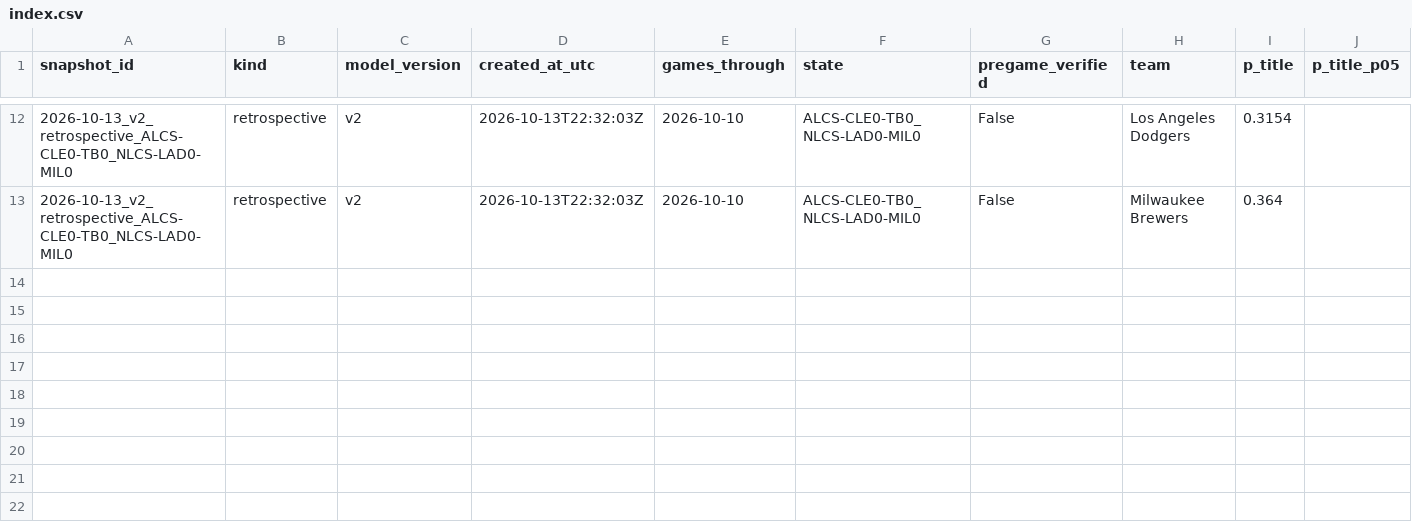
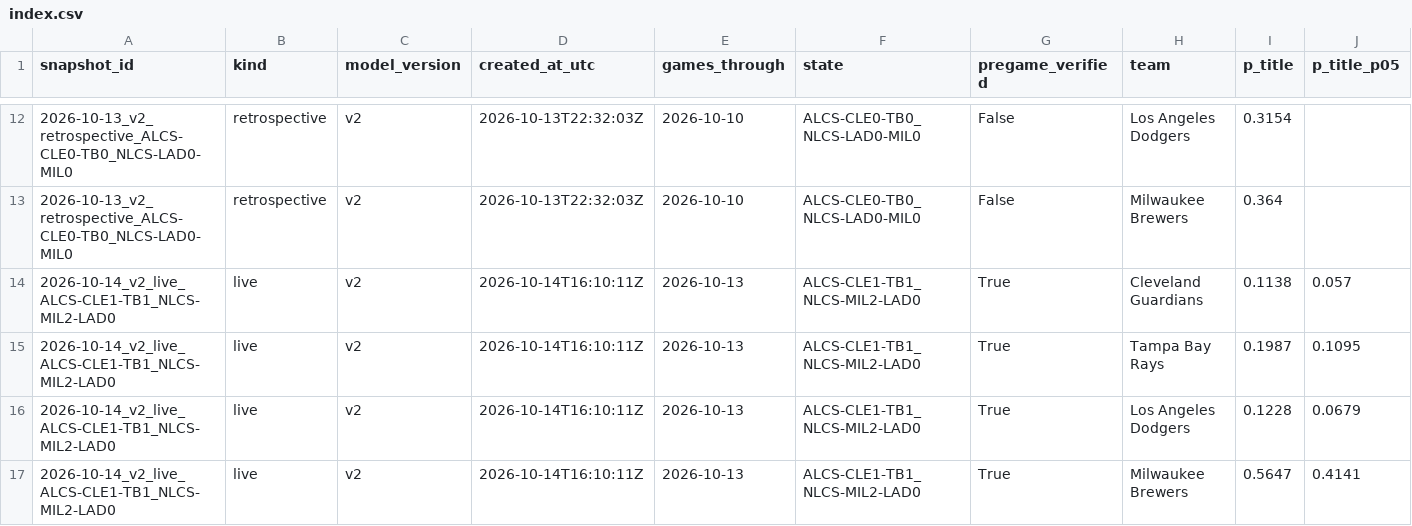
Before and after one commit to dipgip/mlb-WS-forecast, a CSV file: forecasts/index.csv, drawn as a sheet; only a part is shown, gaps mark what is left out; rows hold the shown columns only; the diff names each change by its address in the sheet, - before the commit and + after, or states it on an @@ line.

```diff
--- a/forecasts/index.csv
+++ b/forecasts/index.csv
+row 14: 2026-10-14_v2_live_ALCS-CLE1-TB1_NLCS-MIL2-LAD0 | live | v2 | 2026-10-14T16:10:11Z | 2026-10-13 | ALCS-CLE1-TB1_NLCS-MIL2-LAD0 | True | Cleveland Guardians | 0.1138 | 0.057
+row 15: 2026-10-14_v2_live_ALCS-CLE1-TB1_NLCS-MIL2-LAD0 | live | v2 | 2026-10-14T16:10:11Z | 2026-10-13 | ALCS-CLE1-TB1_NLCS-MIL2-LAD0 | True | Tampa Bay Rays | 0.1987 | 0.1095
+row 16: 2026-10-14_v2_live_ALCS-CLE1-TB1_NLCS-MIL2-LAD0 | live | v2 | 2026-10-14T16:10:11Z | 2026-10-13 | ALCS-CLE1-TB1_NLCS-MIL2-LAD0 | True | Los Angeles Dodgers | 0.1228 | 0.0679
+row 17: 2026-10-14_v2_live_ALCS-CLE1-TB1_NLCS-MIL2-LAD0 | live | v2 | 2026-10-14T16:10:11Z | 2026-10-13 | ALCS-CLE1-TB1_NLCS-MIL2-LAD0 | True | Milwaukee Brewers | 0.5647 | 0.4141
```
Also changed, not shown: data/market_odds.csv, outputs/sensitivity.csv, 10 other files.
